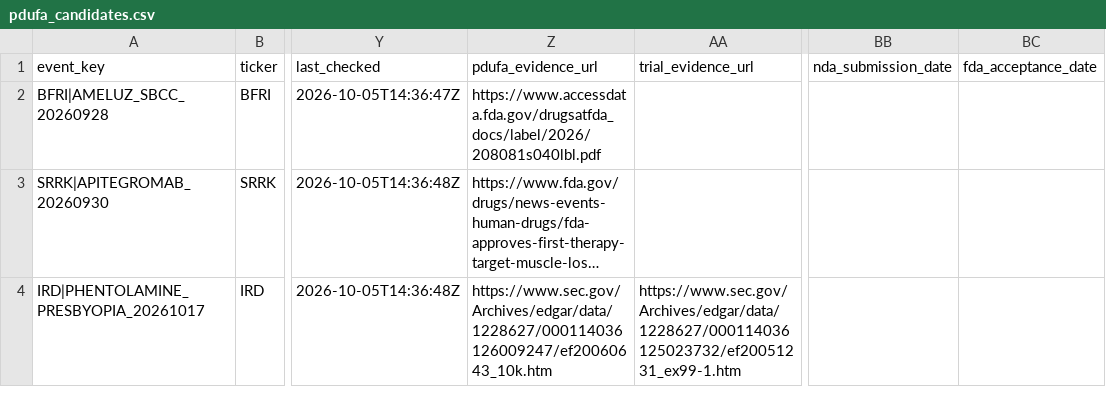
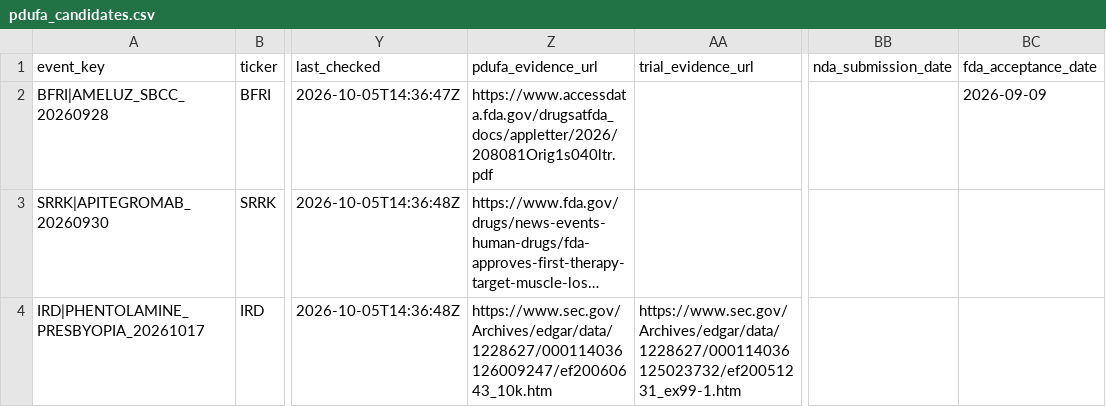
Before and after one commit to pdufa/pdufa-command-center, a CSV file: data/pdufa_candidates.csv, drawn as a sheet; only a part is shown, gaps mark what is left out; long unchanged cells end in …; the diff names each change by its address in the sheet, - before the commit and + after, or states it on an @@ line.

Commit message:
Verify FDA signed approval letter and exact action date

```diff
--- a/data/pdufa_candidates.csv
+++ b/data/pdufa_candidates.csv
-Z2 (pdufa_evidence_url): https://www.accessdata.fda.gov/drugsatfda_docs/label/2026/208081s040lbl.pdf
+Z2 (pdufa_evidence_url): https://www.accessdata.fda.gov/drugsatfda_docs/appletter/2026/208081Orig1s040ltr.pdf
-BC2 (fda_acceptance_date): (empty)
+BC2 (fda_acceptance_date): 2026-09-09
```
